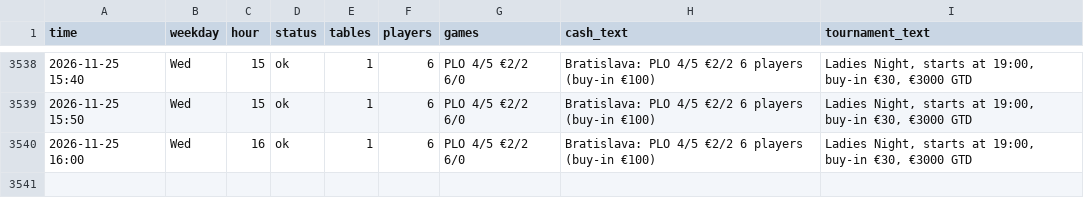
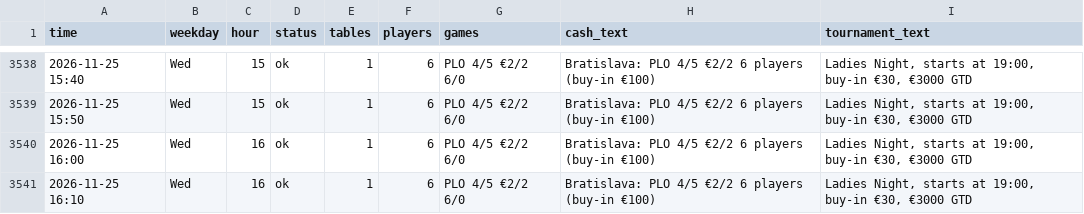
Before and after one commit to legendtoss/kings-tracker, a CSV file: data/banco/2026-11.csv, drawn as a sheet; only a part is shown, gaps mark what is left out; the diff names each change by its address in the sheet, - before the commit and + after, or states it on an @@ line.

```diff
--- a/data/banco/2026-11.csv
+++ b/data/banco/2026-11.csv
+row 3541: 2026-11-25 16:10 | Wed | 16 | ok | 1 | 6 | PLO 4/5 €2/2 6/0 | Bratislava: PLO 4/5 €2/2 6 players (buy-in €100) | Ladies Night, starts at 19:00, buy-in €30, €3000 GTD
```
Also changed, not shown: data/cardcasino/2026-11.csv, data/grandcasinoas/2026-11.csv, 8 other files.
